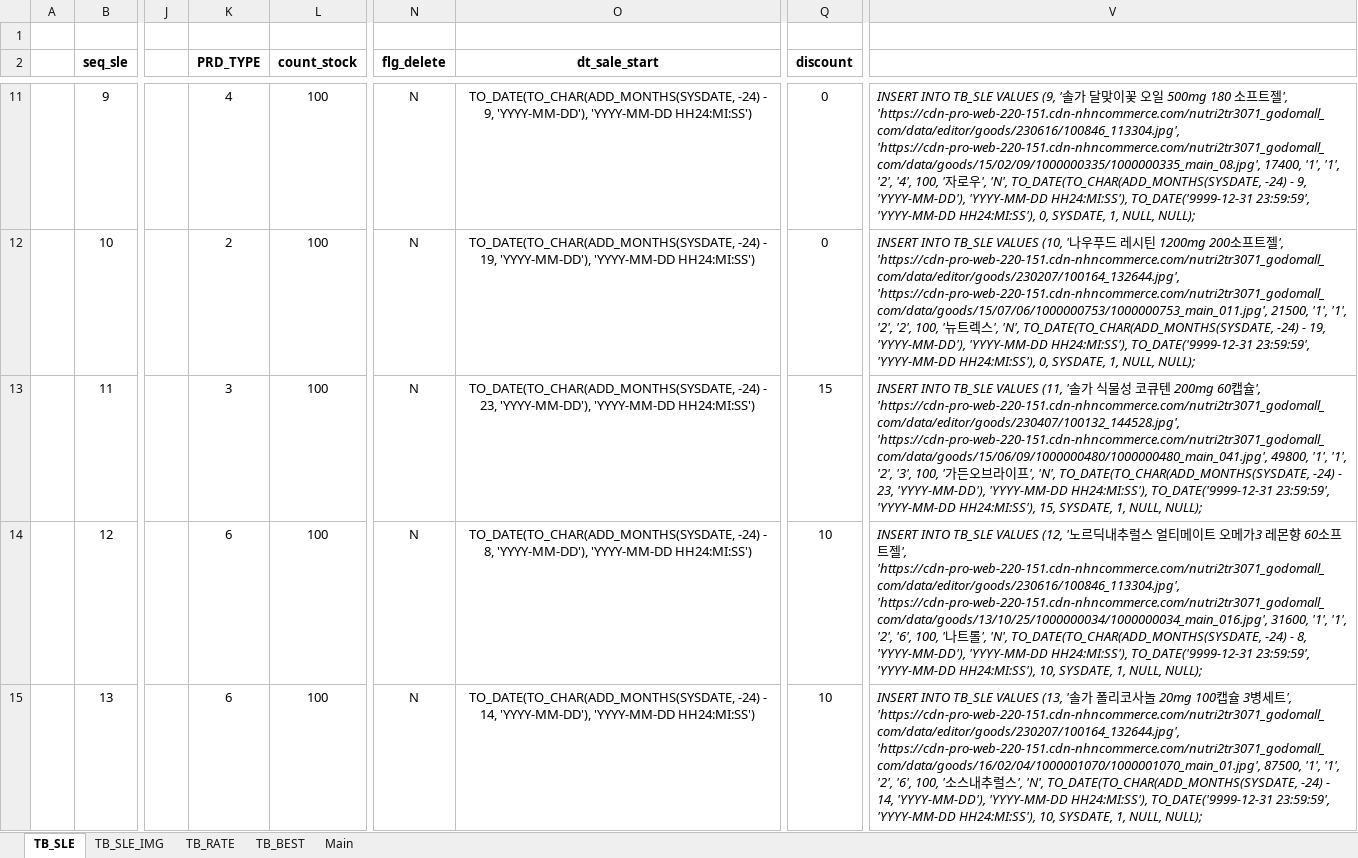
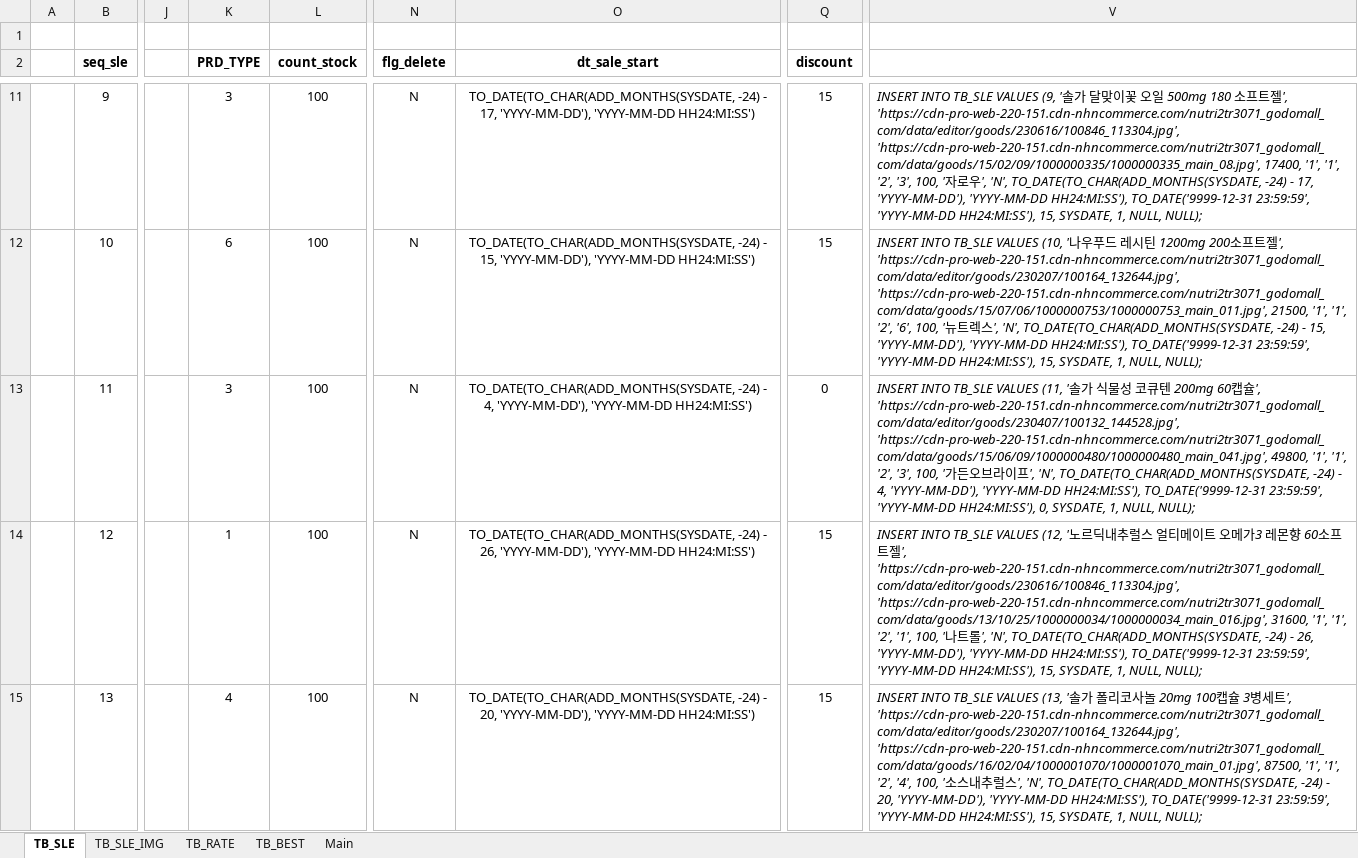
Before and after one commit to Parkjisoo00/ecommerce.saturn, an Excel workbook: resource/40.design/440.development/[Saturn]449.DB_insert.xlsx, sheet TB_SLE, drawn as a sheet; only a part is shown, gaps mark what is left out; values as stored, in another font and other column widths than the file's, no borders; the diff covers the shown part only; the diff names each change by its address in the sheet, - before the commit and + after, or states it on an @@ line.

```diff
--- a/resource/40.design/440.development/[Saturn]449.DB_insert.xlsx (sheet TB_SLE)
+++ b/resource/40.design/440.development/[Saturn]449.DB_insert.xlsx (sheet TB_SLE)
-K11 (PRD_TYPE): 4
+K11 (PRD_TYPE): 3
-O11 (dt_sale_start): …-24) - 9, 'YYYY-MM-DD'), 'YYYY-MM-DD…
+O11 (dt_sale_start): …-24) - 17, 'YYYY-MM-DD'), 'YYYY-MM-DD…
-Q11:Q12 (discount): 0
+Q11:Q12 (discount): 15
-V11: …'1', '2', '4', 100, '자로우', 'N', TO_DATE(TO_CHAR(ADD_MONTHS(SYSDATE, -24) - 9, 'YYYY-MM-DD'), 'YYYY-MM-DD HH24:MI:SS'), TO_DATE('9999-12-31 23:59:59', 'YYYY-MM-DD HH24:MI:SS'), 0, SYSDATE, 1,…
+V11: …'1', '2', '3', 100, '자로우', 'N', TO_DATE(TO_CHAR(ADD_MONTHS(SYSDATE, -24) - 17, 'YYYY-MM-DD'), 'YYYY-MM-DD HH24:MI:SS'), TO_DATE('9999-12-31 23:59:59', 'YYYY-MM-DD HH24:MI:SS'), 15, SYSDATE, 1,…
-K12 (PRD_TYPE): 2
+K12 (PRD_TYPE): 6
-O12 (dt_sale_start): …-24) - 19, 'YYYY-MM-DD'), 'YYYY-MM-DD…
+O12 (dt_sale_start): …-24) - 15, 'YYYY-MM-DD'), 'YYYY-MM-DD…
-V12: …'1', '2', '2', 100, '뉴트렉스', 'N', TO_DATE(TO_CHAR(ADD_MONTHS(SYSDATE, -24) - 19, 'YYYY-MM-DD'), 'YYYY-MM-DD HH24:MI:SS'), TO_DATE('9999-12-31 23:59:59', 'YYYY-MM-DD HH24:MI:SS'), 0, SYSDATE, 1,…
+V12: …'1', '2', '6', 100, '뉴트렉스', 'N', TO_DATE(TO_CHAR(ADD_MONTHS(SYSDATE, -24) - 15, 'YYYY-MM-DD'), 'YYYY-MM-DD HH24:MI:SS'), TO_DATE('9999-12-31 23:59:59', 'YYYY-MM-DD HH24:MI:SS'), 15, SYSDATE, 1,…
-O13 (dt_sale_start): …-24) - 23, 'YYYY-MM-DD'), 'YYYY-MM-DD…
+O13 (dt_sale_start): …-24) - 4, 'YYYY-MM-DD'), 'YYYY-MM-DD…
-Q13 (discount): 15
+Q13 (discount): 0
-V13: …-24) - 23, 'YYYY-MM-DD'), 'YYYY-MM-DD HH24:MI:SS'), TO_DATE('9999-12-31 23:59:59', 'YYYY-MM-DD HH24:MI:SS'), 15, SYSDATE, 1,…
+V13: …-24) - 4, 'YYYY-MM-DD'), 'YYYY-MM-DD HH24:MI:SS'), TO_DATE('9999-12-31 23:59:59', 'YYYY-MM-DD HH24:MI:SS'), 0, SYSDATE, 1,…
-K14 (PRD_TYPE): 6
+K14 (PRD_TYPE): 1
-O14 (dt_sale_start): …-24) - 8, 'YYYY-MM-DD'), 'YYYY-MM-DD…
+O14 (dt_sale_start): …-24) - 26, 'YYYY-MM-DD'), 'YYYY-MM-DD…
-Q14:Q15 (discount): 10
+Q14:Q15 (discount): 15
-V14: …'1', '2', '6', 100, '나트롤', 'N', TO_DATE(TO_CHAR(ADD_MONTHS(SYSDATE, -24) - 8, 'YYYY-MM-DD'), 'YYYY-MM-DD HH24:MI:SS'), TO_DATE('9999-12-31 23:59:59', 'YYYY-MM-DD HH24:MI:SS'), 10, SYSDATE, 1,…
+V14: …'1', '2', '1', 100, '나트롤', 'N', TO_DATE(TO_CHAR(ADD_MONTHS(SYSDATE, -24) - 26, 'YYYY-MM-DD'), 'YYYY-MM-DD HH24:MI:SS'), TO_DATE('9999-12-31 23:59:59', 'YYYY-MM-DD HH24:MI:SS'), 15, SYSDATE, 1,…
-K15 (PRD_TYPE): 6
+K15 (PRD_TYPE): 4
-O15 (dt_sale_start): …-24) - 14, 'YYYY-MM-DD'), 'YYYY-MM-DD…
+O15 (dt_sale_start): …-24) - 20, 'YYYY-MM-DD'), 'YYYY-MM-DD…
-V15: …'1', '2', '6', 100, '소스내추럴스', 'N', TO_DATE(TO_CHAR(ADD_MONTHS(SYSDATE, -24) - 14, 'YYYY-MM-DD'), 'YYYY-MM-DD HH24:MI:SS'), TO_DATE('9999-12-31 23:59:59', 'YYYY-MM-DD HH24:MI:SS'), 10, SYSDATE, 1,…
+V15: …'1', '2', '4', 100, '소스내추럴스', 'N', TO_DATE(TO_CHAR(ADD_MONTHS(SYSDATE, -24) - 20, 'YYYY-MM-DD'), 'YYYY-MM-DD HH24:MI:SS'), TO_DATE('9999-12-31 23:59:59', 'YYYY-MM-DD HH24:MI:SS'), 15, SYSDATE, 1,…
```
Also changed, not shown: 895 edited cells elsewhere in this sheet, sheet TB_RATE, sheet Main, 13 other files.
